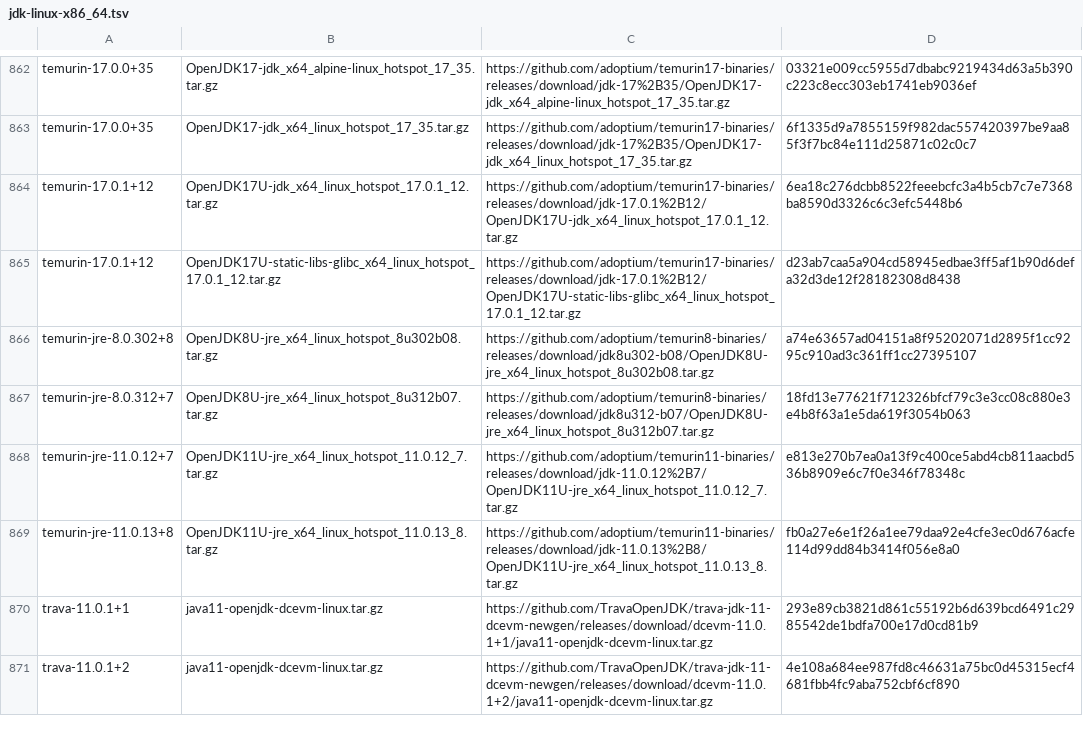
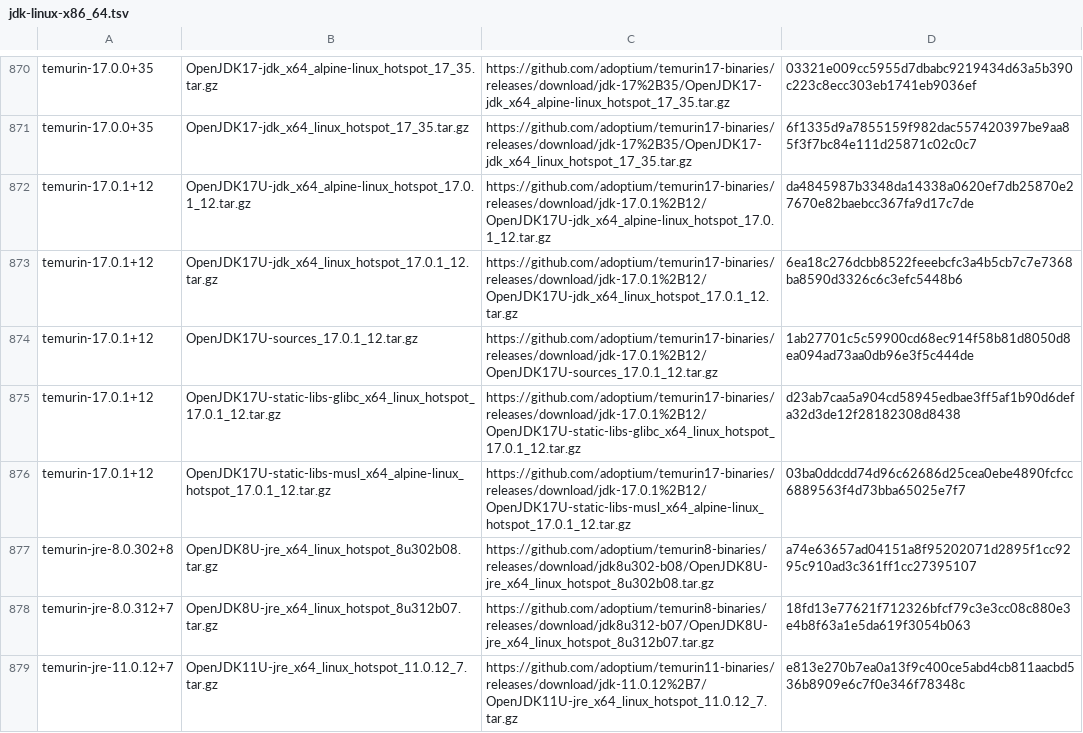
Before and after one commit to halcyon/asdf-java, a TSV file: data/jdk-linux-x86_64.tsv, drawn as a sheet; only a part is shown, gaps mark what is left out; the shorter side is filled out with more unchanged rows; the diff covers the shown part only.

```diff
--- a/data/jdk-linux-x86_64.tsv
+++ b/data/jdk-linux-x86_64.tsv
@@ -863,4 +871,7 @@ temurin-17.0.0+35	OpenJDK17-jdk_x64_alpine-linux_hotspot_17_35.tar.gz	https://gi
 temurin-17.0.0+35	OpenJDK17-jdk_x64_linux_hotspot_17_35.tar.gz	https://github.com/adoptium/temurin17-binaries/releases/download/jdk-17%2B35/OpenJDK17-jdk_x64_linux_hotspot_17_35.tar.gz	6f1335d9a7855159f982dac557420397be9aa85f3f7bc84e111d25871c02c0c7
+temurin-17.0.1+12	OpenJDK17U-jdk_x64_alpine-linux_hotspot_17.0.1_12.tar.gz	https://github.com/adoptium/temurin17-binaries/releases/download/jdk-17.0.1%2B12/OpenJDK17U-jdk_x64_alpine-linux_hotspot_17.0.1_12.tar.gz	da4845987b3348da14338a0620ef7db25870e27670e82baebcc367fa9d17c7de
 temurin-17.0.1+12	OpenJDK17U-jdk_x64_linux_hotspot_17.0.1_12.tar.gz	https://github.com/adoptium/temurin17-binaries/releases/download/jdk-17.0.1%2B12/OpenJDK17U-jdk_x64_linux_hotspot_17.0.1_12.tar.gz	6ea18c276dcbb8522feeebcfc3a4b5cb7c7e7368ba8590d3326c6c3efc5448b6
+temurin-17.0.1+12	OpenJDK17U-sources_17.0.1_12.tar.gz	https://github.com/adoptium/temurin17-binaries/releases/download/jdk-17.0.1%2B12/OpenJDK17U-sources_17.0.1_12.tar.gz	1ab27701c5c59900cd68ec914f58b81d8050d8ea094ad73aa0db96e3f5c444de
 temurin-17.0.1+12	OpenJDK17U-static-libs-glibc_x64_linux_hotspot_17.0.1_12.tar.gz	https://github.com/adoptium/temurin17-binaries/releases/download/jdk-17.0.1%2B12/OpenJDK17U-static-libs-glibc_x64_linux_hotspot_17.0.1_12.tar.gz	d23ab7caa5a904cd58945edbae3ff5af1b90d6defa32d3de12f28182308d8438
+temurin-17.0.1+12	OpenJDK17U-static-libs-musl_x64_alpine-linux_hotspot_17.0.1_12.tar.gz	https://github.com/adoptium/temurin17-binaries/releases/download/jdk-17.0.1%2B12/OpenJDK17U-static-libs-musl_x64_alpine-linux_hotspot_17.0.1_12.tar.gz	03ba0ddcdd74d96c62686d25cea0ebe4890fcfcc6889563f4d73bba65025e7f7
 temurin-jre-8.0.302+8	OpenJDK8U-jre_x64_linux_hotspot_8u302b08.tar.gz	https://github.com/adoptium/temurin8-binaries/releases/download/jdk8u302-b08/OpenJDK8U-jre_x64_linux_hotspot_8u302b08.tar.gz	a74e63657ad04151a8f95202071d2895f1cc9295c910ad3c361ff1cc27395107
```
Also changed, not shown: 9 added rows elsewhere in this file, data/jdk-linux-aarch64.tsv, data/jdk-macosx-aarch64.tsv, 1 other file.
